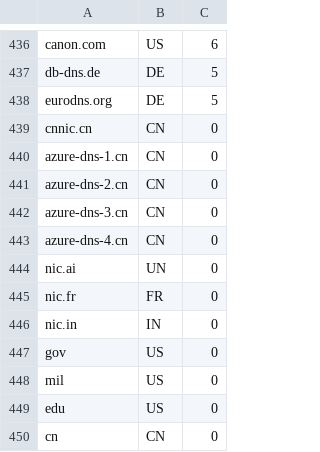
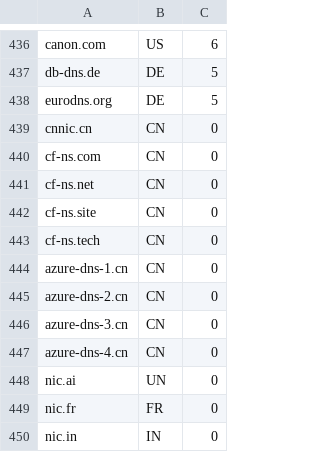
Before and after one commit to mili-tan/ArashiDNS.Nous, a CSV file: ns.csv, drawn as a sheet; only a part is shown, gaps mark what is left out; the shorter side is filled out with more unchanged rows.

Commit message:
Update ns.csv

```diff
--- a/ns.csv
+++ b/ns.csv
@@ -439,2 +439,6 @@ eurodns.org,DE,5
 cnnic.cn,CN,0
+cf-ns.com,CN,0
+cf-ns.net,CN,0
+cf-ns.site,CN,0
+cf-ns.tech,CN,0
 azure-dns-1.cn,CN,0
```
